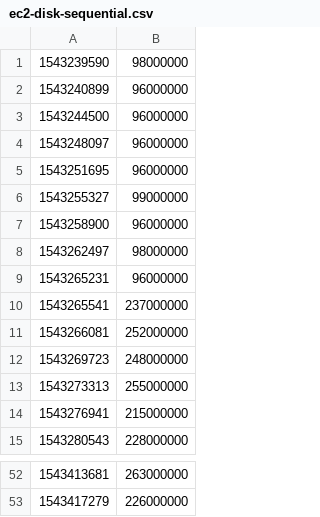
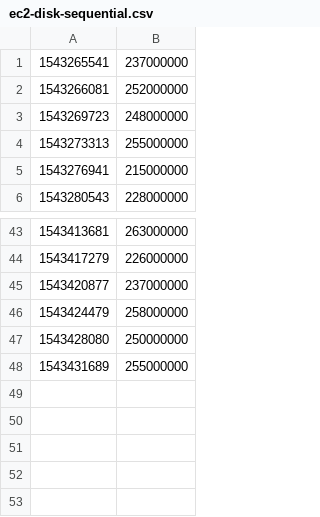
Before and after one commit to Miroka96/Compute-Cloud-Benchmark, a CSV file: amazon/ec2-disk-sequential.csv, drawn as a sheet; only a part is shown, gaps mark what is left out.

```diff
--- a/amazon/ec2-disk-sequential.csv
+++ b/amazon/ec2-disk-sequential.csv
@@ -1,10 +1 @@
-1543239590,98000000
-1543240899,96000000
-1543244500,96000000
-1543248097,96000000
-1543251695,96000000
-1543255327,99000000
-1543258900,96000000
-1543262497,98000000
-1543265231,96000000
 1543265541,237000000
@@ -53 +44,5 @@
 1543417279,226000000
+1543420877,237000000
+1543424479,258000000
+1543428080,250000000
+1543431689,255000000
```
Also changed, not shown: amazon/ec2-cpu.csv, amazon/ec2-disk-random.csv, 7 other files.
